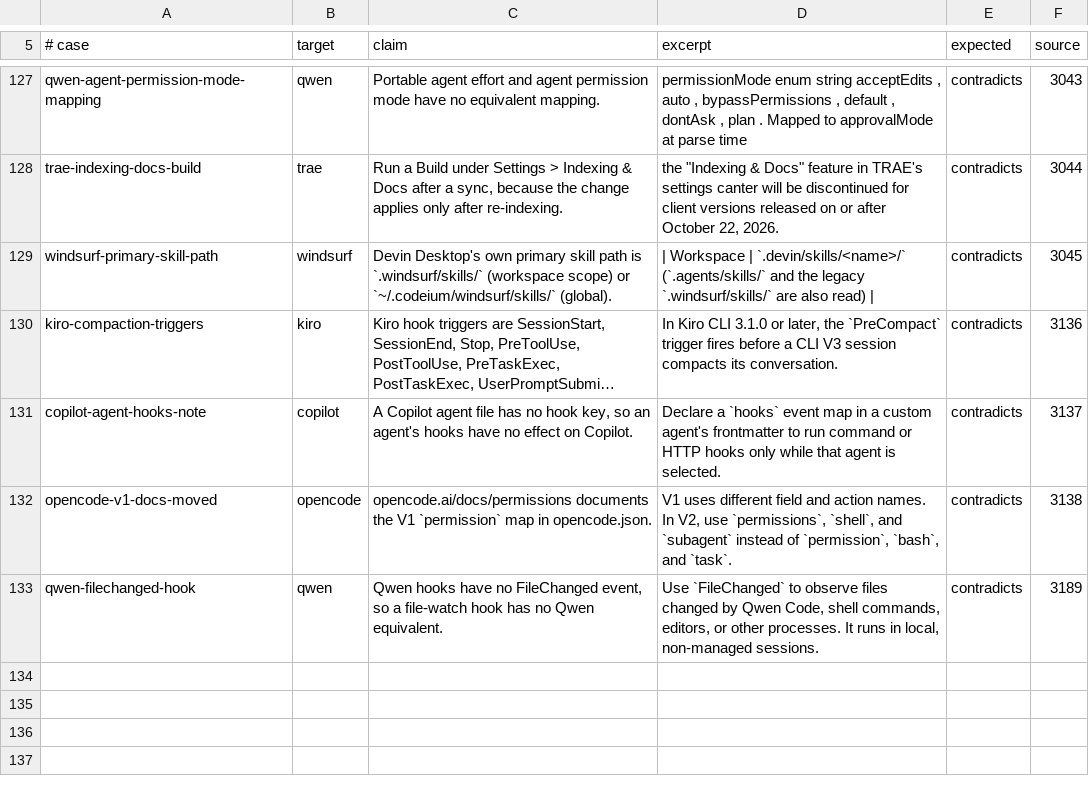
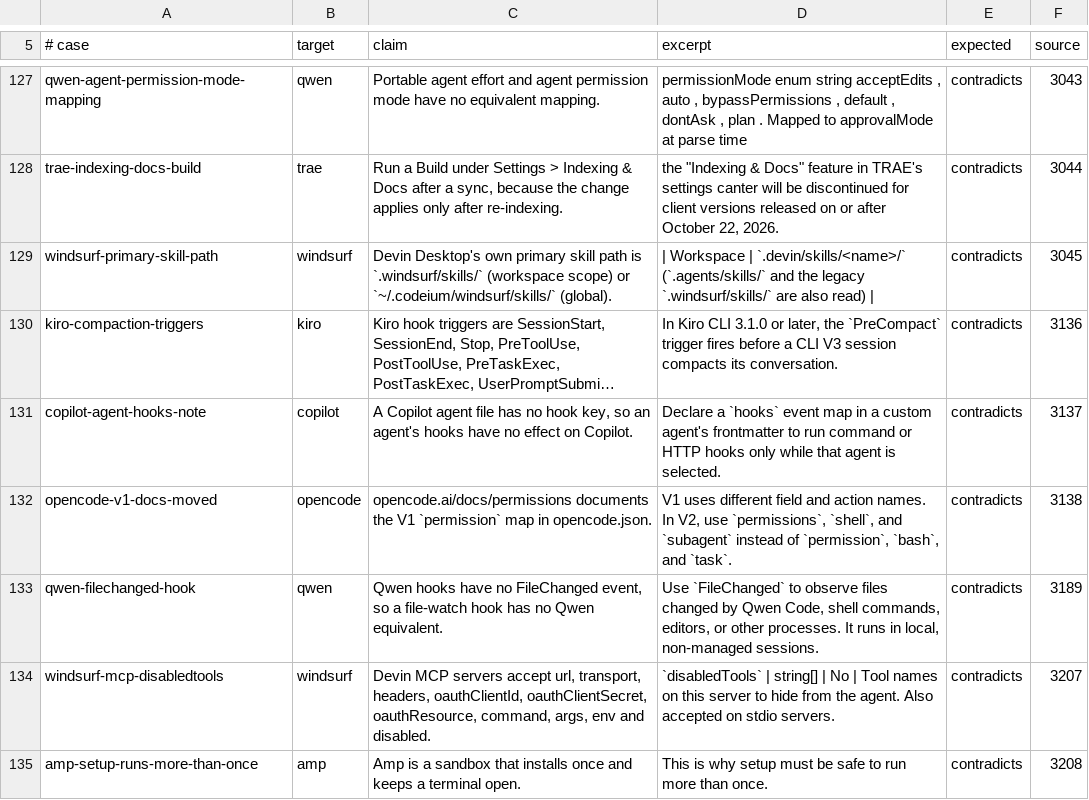
Before and after one commit to Chemaclass/agnostic-ai, a TSV file: scripts/target-audit/triage-cases.tsv, drawn as a sheet; only a part is shown, gaps mark what is left out; long unchanged cells end in …; the diff names each change by its address in the sheet, - before the commit and + after, or states it on an @@ line.

```diff
--- a/scripts/target-audit/triage-cases.tsv
+++ b/scripts/target-audit/triage-cases.tsv
+row 134: windsurf-mcp-disabledtools | windsurf | Devin MCP servers accept url, transport, headers, oauthClientId, oauthClientSecret, oauthResource, command, args, env and disabled. | `disabledTools` | string[] | No | Tool names on this server to hide from the agent. Also accepted on stdio servers. | contradicts | 3207
+row 135: amp-setup-runs-more-than-once | amp | Amp is a sandbox that installs once and keeps a terminal open. | This is why setup must be safe to run more than once. | contradicts | 3208
```
Also changed, not shown: scripts/target-audit/signals.tsv, 5 other files.
